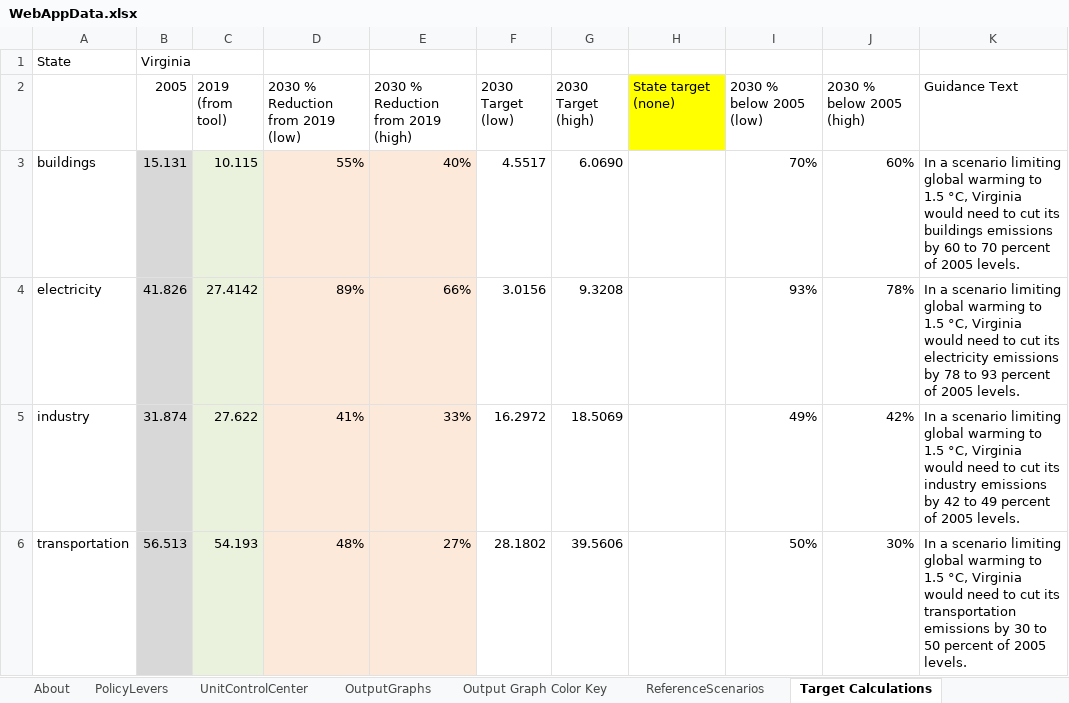
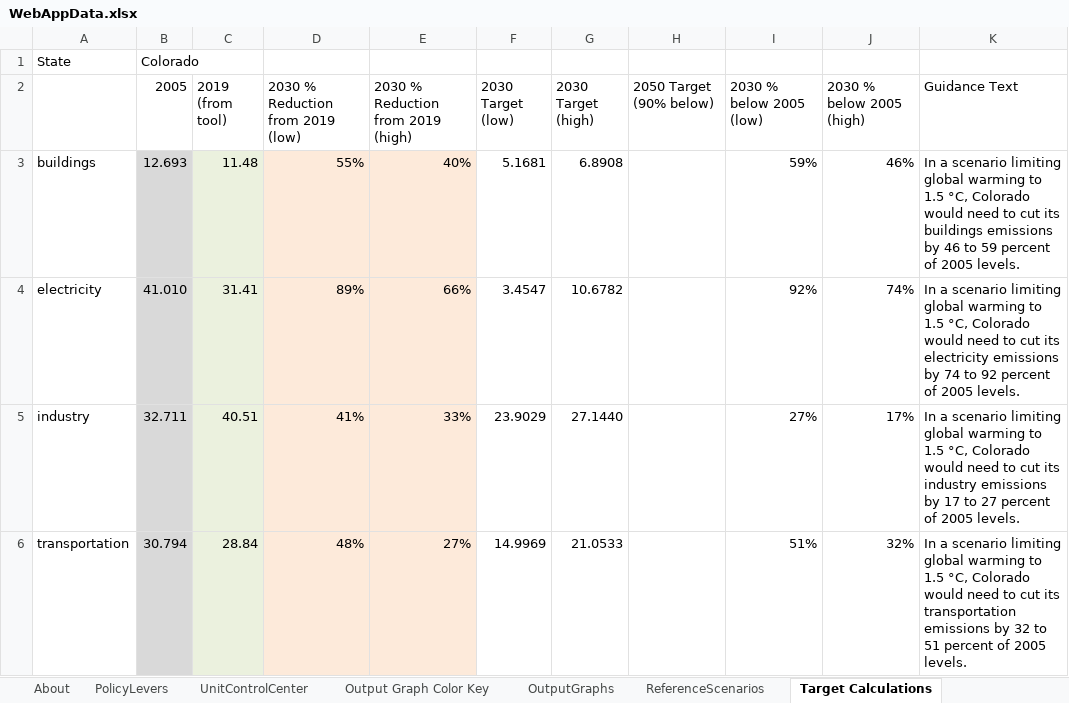
Before and after one commit to EnergyInnovation/eps-oregon, an Excel workbook: WebAppData.xlsx, sheet Target Calculations, drawn as a sheet; only a part is shown; values as stored, in another font and other column widths than the file's, no borders; charts and pictures not drawn; the diff covers the shown part only; the diff names each change by its address in the sheet, - before the commit and + after, or states it on an @@ line.

```diff
--- a/WebAppData.xlsx (sheet Target Calculations)
+++ b/WebAppData.xlsx (sheet Target Calculations)
@@ sheet tab order changed: About | PolicyLevers | UnitControlCenter | Output Graph Color Key | OutputGraphs | ReferenceScenarios | Target Calculations @@
-B1 (2005): Virginia
+B1 (2005): Colorado
-H2: State target (none)
+H2: 2050 Target (90% below)
-H2 fill: #FFFF00
+H2 fill: none
-B3 (2005): 15.131
+B3 (2005): 12.693
-C3 (2019 (from tool)): 10.115
+C3 (2019 (from tool)): 11.48
-F3 (2030 Target (low)): 4.5517
+F3 (2030 Target (low)): 5.1681
-G3 (2030 Target (high)): 6.0690
+G3 (2030 Target (high)): 6.8908
-I3 (2030 % below 2005 (low)): 70%
+I3 (2030 % below 2005 (low)): 59%
-J3 (2030 % below 2005 (high)): 60%
+J3 (2030 % below 2005 (high)): 46%
-K3 (Guidance Text): …1.5 °C, Virginia would need to cut its buildings emissions by 60 to 70 percent of…
+K3 (Guidance Text): …1.5 °C, Colorado would need to cut its buildings emissions by 46 to 59 percent of…
-B4 (2005): 41.826
+B4 (2005): 41.010
-C4 (2019 (from tool)): 27.4142
+C4 (2019 (from tool)): 31.41
-F4 (2030 Target (low)): 3.0156
+F4 (2030 Target (low)): 3.4547
-G4 (2030 Target (high)): 9.3208
+G4 (2030 Target (high)): 10.6782
-I4 (2030 % below 2005 (low)): 93%
+I4 (2030 % below 2005 (low)): 92%
-J4 (2030 % below 2005 (high)): 78%
+J4 (2030 % below 2005 (high)): 74%
-K4 (Guidance Text): …1.5 °C, Virginia would need to cut its electricity emissions by 78 to 93 percent of…
+K4 (Guidance Text): …1.5 °C, Colorado would need to cut its electricity emissions by 74 to 92 percent of…
-B5 (2005): 31.874
+B5 (2005): 32.711
-C5 (2019 (from tool)): 27.622
+C5 (2019 (from tool)): 40.51
-F5 (2030 Target (low)): 16.2972
+F5 (2030 Target (low)): 23.9029
-G5 (2030 Target (high)): 18.5069
+G5 (2030 Target (high)): 27.1440
-I5 (2030 % below 2005 (low)): 49%
+I5 (2030 % below 2005 (low)): 27%
-J5 (2030 % below 2005 (high)): 42%
+J5 (2030 % below 2005 (high)): 17%
-K5 (Guidance Text): …1.5 °C, Virginia would need to cut its industry emissions by 42 to 49 percent of…
+K5 (Guidance Text): …1.5 °C, Colorado would need to cut its industry emissions by 17 to 27 percent of…
-B6 (2005): 56.513
+B6 (2005): 30.794
-C6 (2019 (from tool)): 54.193
+C6 (2019 (from tool)): 28.84
-F6 (2030 Target (low)): 28.1802
+F6 (2030 Target (low)): 14.9969
-G6 (2030 Target (high)): 39.5606
+G6 (2030 Target (high)): 21.0533
-I6 (2030 % below 2005 (low)): 50%
+I6 (2030 % below 2005 (low)): 51%
-J6 (2030 % below 2005 (high)): 30%
+J6 (2030 % below 2005 (high)): 32%
-K6 (Guidance Text): …1.5 °C, Virginia would need to cut its transportation emissions by 30 to 50 percent of…
+K6 (Guidance Text): …1.5 °C, Colorado would need to cut its transportation emissions by 32 to 51 percent of…
```
Also changed, not shown: 47 edited cells and cell formats elsewhere in this sheet, sheet PolicyLevers, sheet OutputGraphs, sheet State 2005 Data, sheet ReferenceScenarios, sheet UnitControlCenter, sheet About, other sheet tabs, formulas that keep their value, charts or pictures, InputData/trans/SYVbT/Start Year Vehicles by Technology.xlsx, 1 other file.
